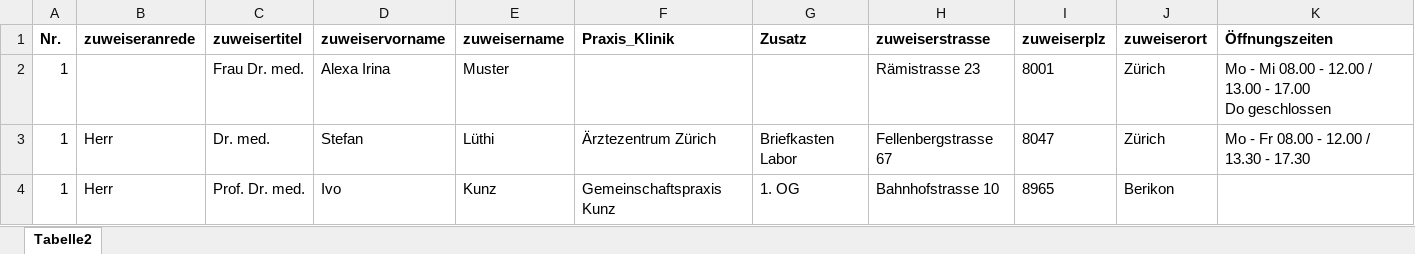
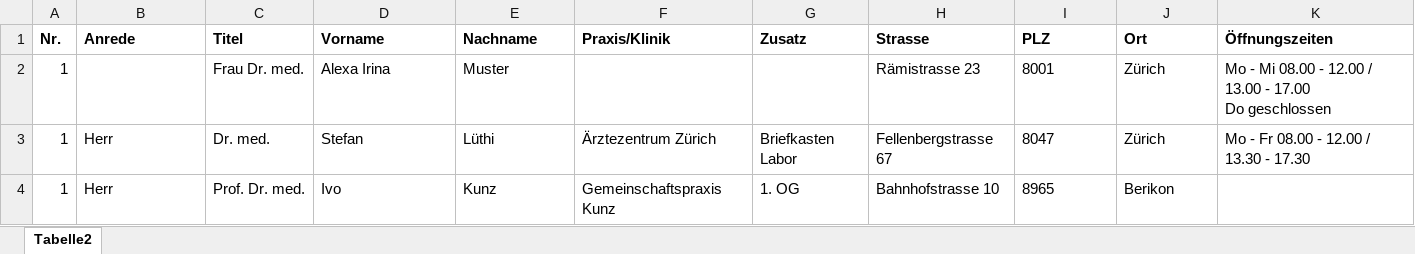
Before and after one commit to ccccreal/tour-insertion-tool, an Excel workbook: examples/praxen/stops.xlsx, sheet Tabelle2, drawn as a sheet; only a part is shown; values as stored, in another font and other column widths than the file's, no borders; the diff names each change by its address in the sheet, - before the commit and + after, or states it on an @@ line.

Commit message:
Praxen example: neutral column names (Anrede, Titel, Vorname, Nachname, Strasse, PLZ, Ort, ...)

```diff
--- a/examples/praxen/stops.xlsx (sheet Tabelle2)
+++ b/examples/praxen/stops.xlsx (sheet Tabelle2)
-B1: zuweiseranrede
+B1: Anrede
-C1: zuweisertitel
+C1: Titel
-D1: zuweiservorname
+D1: Vorname
-E1: zuweisername
+E1: Nachname
-F1: Praxis_Klinik
+F1: Praxis/Klinik
-H1: zuweiserstrasse
+H1: Strasse
-I1: zuweiserplz
+I1: PLZ
-J1: zuweiserort
+J1: Ort
```
Also changed, not shown: 3 other files.
